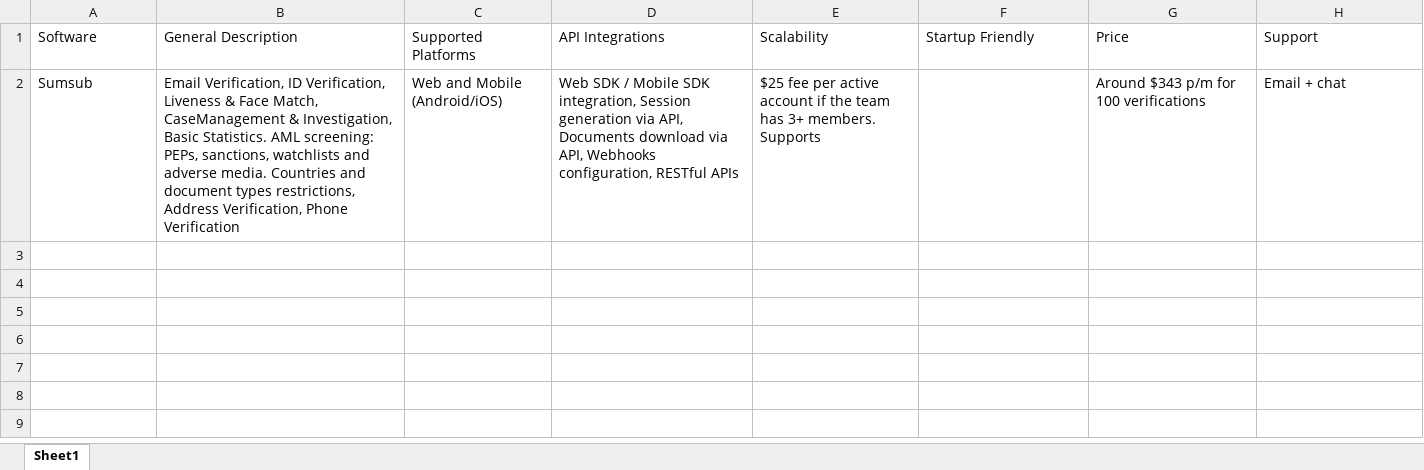
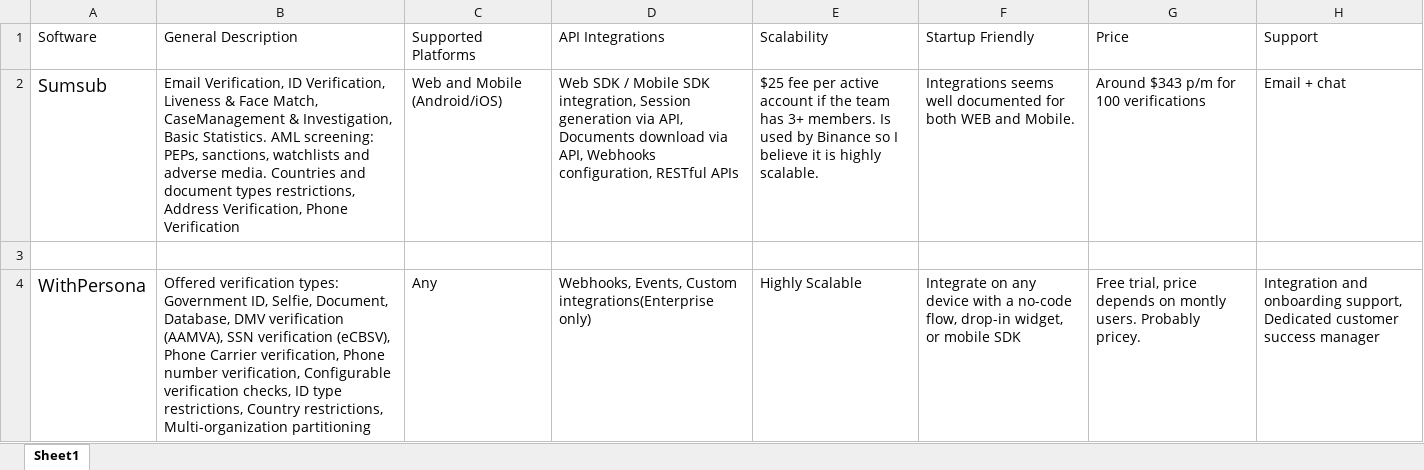
Before and after one commit to Warglaive/ResearchBoostingAlpha-Genzai, an Excel workbook: KYC Providers notes/Book1.xlsx, sheet Sheet1, drawn as a sheet; values as stored, in another font and other column widths than the file's, no borders; the diff names each change by its address in the sheet, - before the commit and + after, or states it on an @@ line.

Commit message:
Update Book1.xlsx

```diff
--- a/KYC Providers notes/Book1.xlsx (sheet Sheet1)
+++ b/KYC Providers notes/Book1.xlsx (sheet Sheet1)
@@ A2 text size: larger @@
-E2 (Scalability): …3+ members. Supports
+E2 (Scalability): …3+ members. Is used by Binance so I believe it is highly scalable.
-F2 (Startup Friendly): (empty)
+F2 (Startup Friendly): Integrations seems well documented for both WEB and Mobile.
+row 3: (empty)
+row 4: WithPersona | Offered verification types: Government ID, Selfie, Document, Database, DMV verification (AAMVA), SSN verification (eCBSV), Phone Carrier verification, Phone number verification, Configurable verification checks, ID type restrictions, Country restrictions, Multi-organization partitioning | Any | Webhooks, Events, Custom integrations(Enterprise only) | Highly Scalable | Integrate on any device with a no-code flow, drop-in widget, or mobile SDK | Free trial, price depends on montly users. Probably pricey. | Integration and onboarding support, Dedicated customer success manager
```
